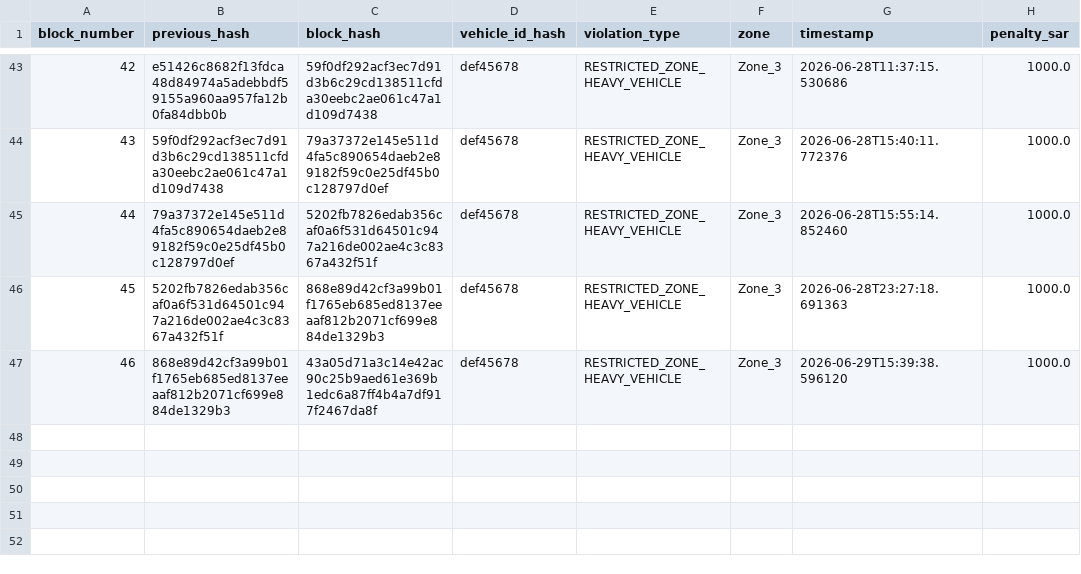
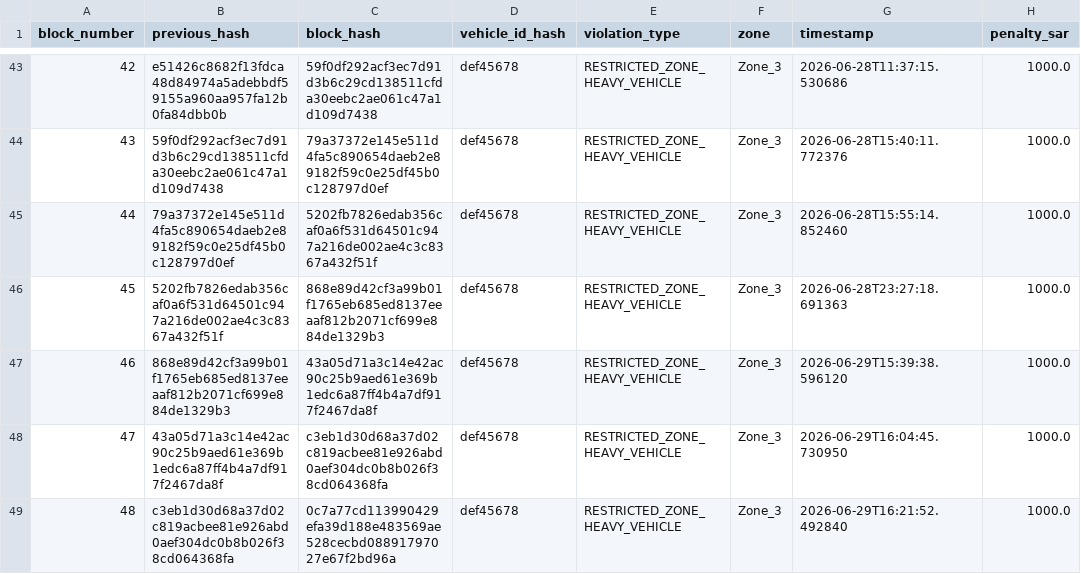
Before and after one commit to MuhammadTalha121/smart_city_traffic_model, a CSV file: violation_ledger.csv, drawn as a sheet; only a part is shown, gaps mark what is left out; the diff names each change by its address in the sheet, - before the commit and + after, or states it on an @@ line.

```diff
--- a/violation_ledger.csv
+++ b/violation_ledger.csv
+row 48: 47 | 43a05d71a3c14e42ac90c25b9aed61e369b1edc6a87ff4b4a7df917f2467da8f | c3eb1d30d68a37d02c819acbee81e926abd0aef304dc0b8b026f38cd064368fa | def45678 | RESTRICTED_ZONE_HEAVY_VEHICLE | Zone_3 | 2026-06-29T16:04:45.730950 | 1000.0
+row 49: 48 | c3eb1d30d68a37d02c819acbee81e926abd0aef304dc0b8b026f38cd064368fa | 0c7a77cd113990429efa39d188e483569ae528cecbd08891797027e67f2bd96a | def45678 | RESTRICTED_ZONE_HEAVY_VEHICLE | Zone_3 | 2026-06-29T16:21:52.492840 | 1000.0
```
Also changed, not shown: incidents_log.csv, 2 other files.
